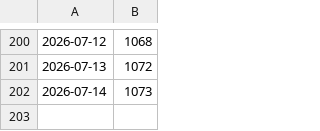
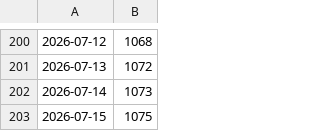
Before and after one commit to zimingttkx/zimingttkx, a CSV file: star-history.csv, drawn as a sheet; only a part is shown, gaps mark what is left out.

```diff
--- a/star-history.csv
+++ b/star-history.csv
@@ -202 +202,2 @@
 2026-07-14,1073
+2026-07-15,1075
```
Also changed, not shown: 2 other files.
